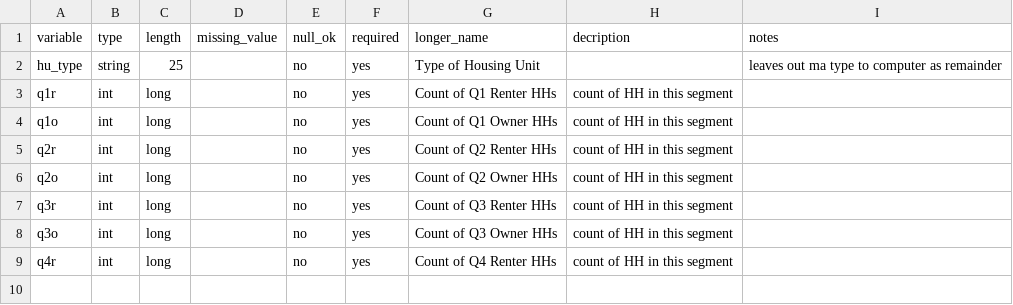
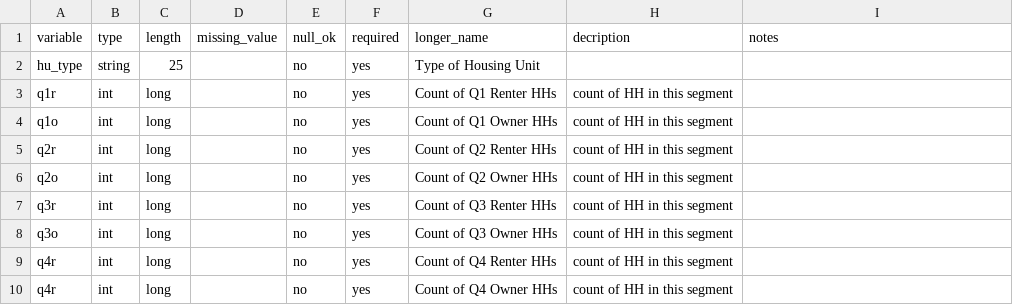
Before and after one commit to BayAreaMetro/regional_forecast, a CSV file: housing_income_share_metric/hh_situation_matric_[snn]_dict.csv, drawn as a sheet.

Commit message:
Update hh_situation_matric_[snn]_dict.csv

```diff
--- a/housing_income_share_metric/hh_situation_matric_[snn]_dict.csv
+++ b/housing_income_share_metric/hh_situation_matric_[snn]_dict.csv
@@ -1,3 +1,3 @@
 variable, type, length, missing_value, null_ok, required, longer_name, decription, notes
-hu_type, string, 25, , no, yes, Type of Housing Unit, , leaves out ma type to computer as remainder
+hu_type, string, 25, , no, yes, Type of Housing Unit, ,
 q1r, int, long, , no, yes, Count of Q1 Renter HHs, count of HH in this segment,
@@ -9 +9,2 @@ q3o, int, long, , no, yes, Count of Q3 Owner HHs, count of HH in this segment,
 q4r, int, long, , no, yes, Count of Q4 Renter HHs, count of HH in this segment,
+q4r, int, long, , no, yes, Count of Q4 Owner HHs, count of HH in this segment,
```
